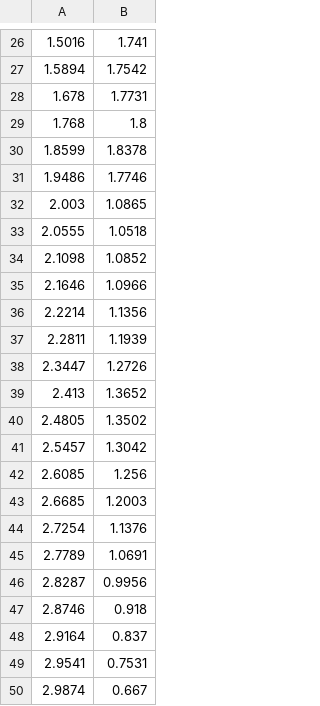
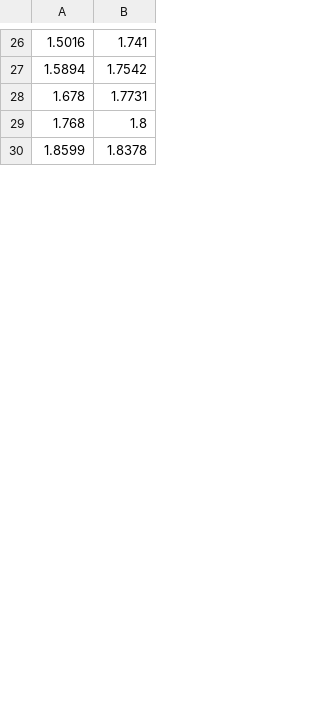
Before and after one commit to katzuv/robot-2019, a CSV file: src/main/deploy/near_rocket_left.csv, drawn as a sheet; only a part is shown, gaps mark what is left out; the diff covers the shown part only.

```diff
--- a/src/main/deploy/near_rocket_left.csv
+++ b/src/main/deploy/near_rocket_left.csv
@@ -30,21 +30 @@
 1.8599,1.8378
-1.9486,1.7746
-2.003,1.0865
-2.0555,1.0518
-2.1098,1.0852
-2.1646,1.0966
-2.2214,1.1356
-2.2811,1.1939
-2.3447,1.2726
-2.413,1.3652
-2.4805,1.3502
-2.5457,1.3042
-2.6085,1.256
-2.6685,1.2003
-2.7254,1.1376
-2.7789,1.0691
-2.8287,0.9956
-2.8746,0.918
-2.9164,0.837
-2.9541,0.7531
-2.9874,0.667
```
Also changed, not shown: 28 added rows and 6 removed rows elsewhere in this file, src/main/deploy/near_rocket_right.csv, 3 other files.
